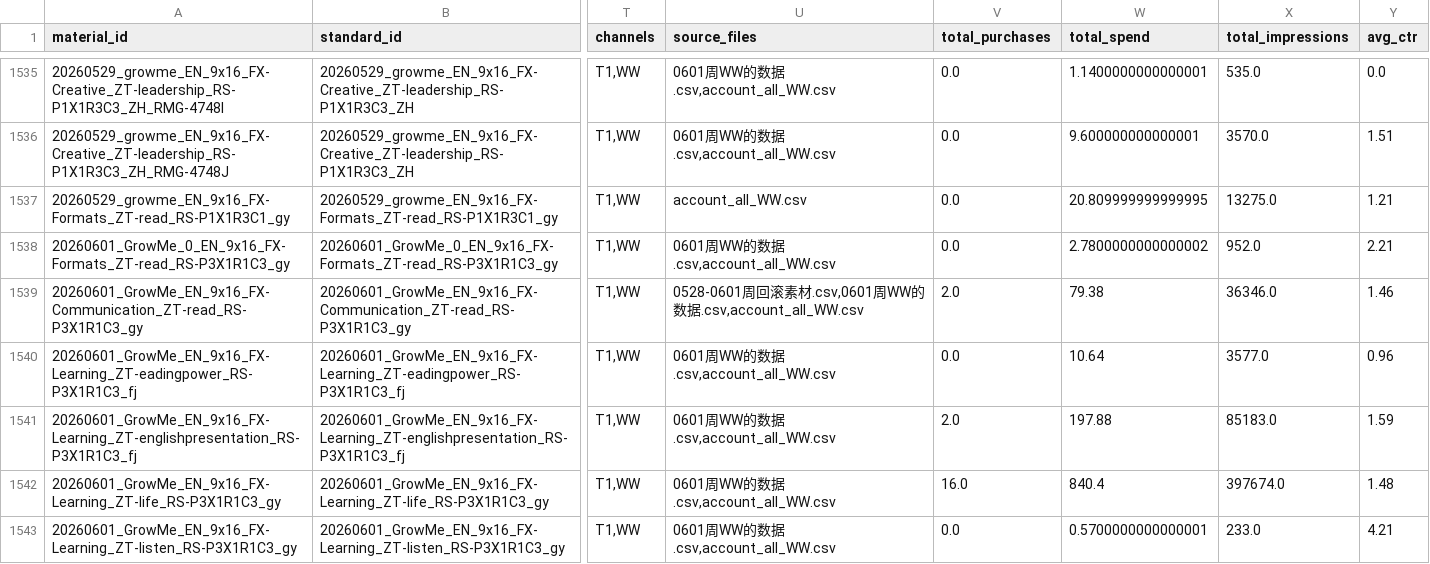
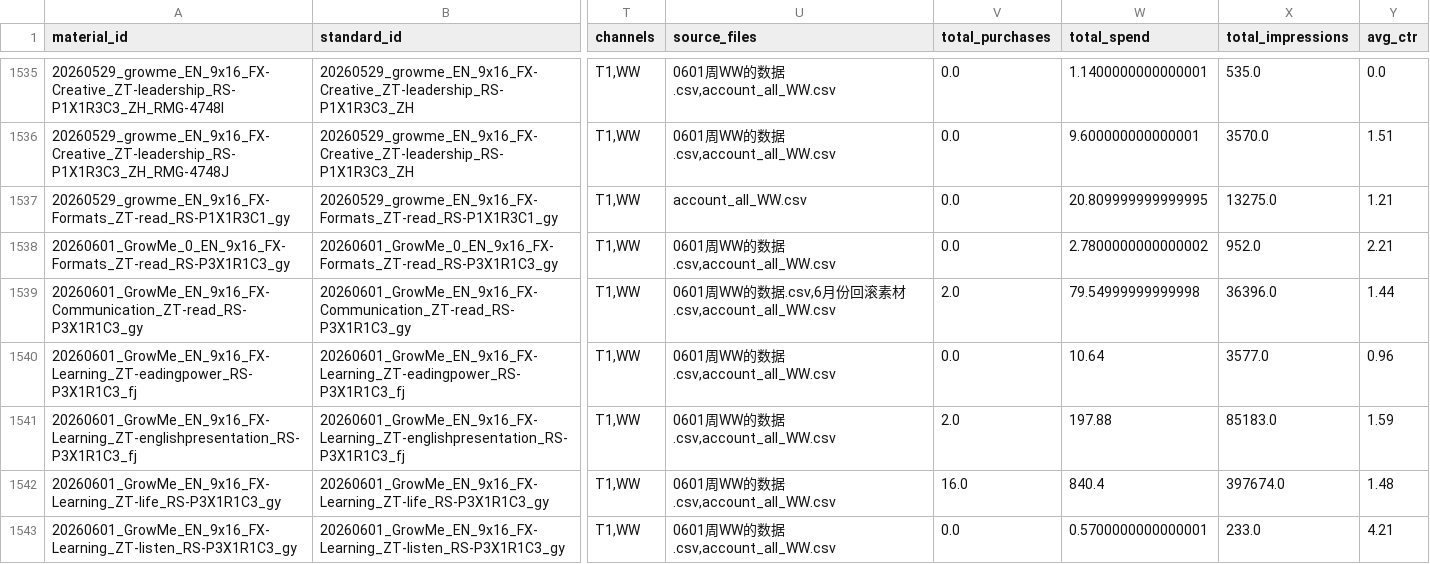
Before and after one commit to sylvia-molan030/GrowMe-Database, a CSV file: data_outputs/materials_catalog.csv, drawn as a sheet; only a part is shown, gaps mark what is left out; the diff covers the shown part only; the diff names each change by its address in the sheet, - before the commit and + after, or states it on an @@ line.

```diff
--- a/data_outputs/materials_catalog.csv
+++ b/data_outputs/materials_catalog.csv
-U1539 (source_files): 0528-0601周回滚素材.csv,0601周WW的数据.csv,account_all_WW.csv
+U1539 (source_files): 0601周WW的数据.csv,6月份回滚素材.csv,account_all_WW.csv
-W1539 (total_spend): 79.38
+W1539 (total_spend): 79.54999999999998
-X1539 (total_impressions): 36346.0
+X1539 (total_impressions): 36396.0
-Y1539 (avg_ctr): 1.46
+Y1539 (avg_ctr): 1.44
```
Also changed, not shown: 106 edited cells elsewhere in this file, 14 other files.
